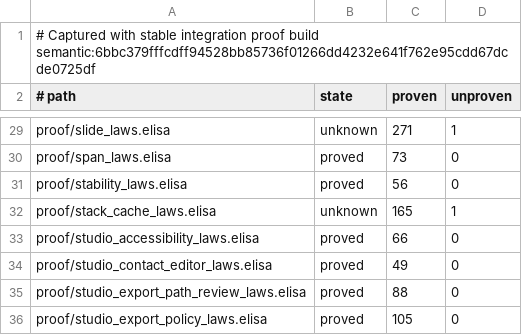
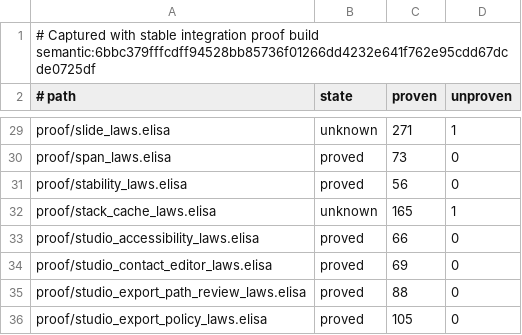
Before and after one commit to torarinvik/mocap-cleaner, a TSV file: scripts/proof-baseline.tsv, drawn as a sheet; only a part is shown, gaps mark what is left out.

```diff
--- a/scripts/proof-baseline.tsv
+++ b/scripts/proof-baseline.tsv
@@ -33,3 +33,3 @@ proof/stack_cache_laws.elisa	unknown	165	1
 proof/studio_accessibility_laws.elisa	proved	66	0
-proof/studio_contact_editor_laws.elisa	proved	49	0
+proof/studio_contact_editor_laws.elisa	proved	69	0
 proof/studio_export_path_review_laws.elisa	proved	88	0
```
Also changed, not shown: 13 other files.
